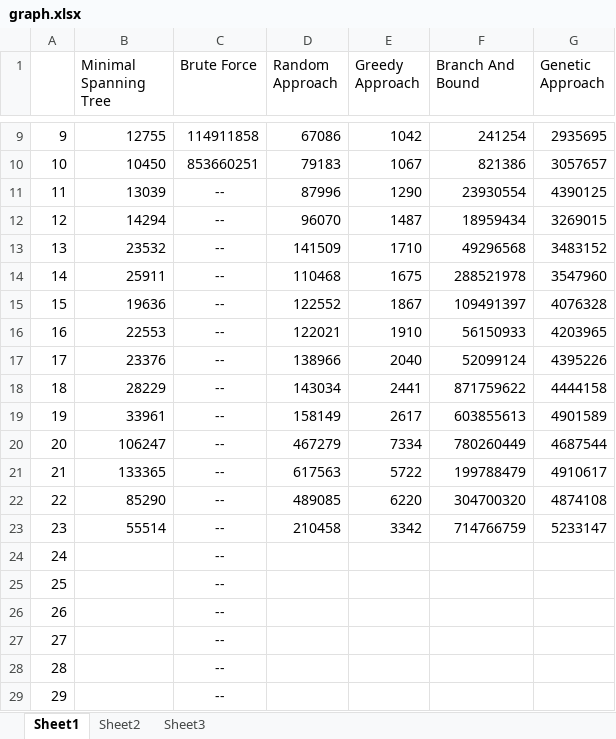
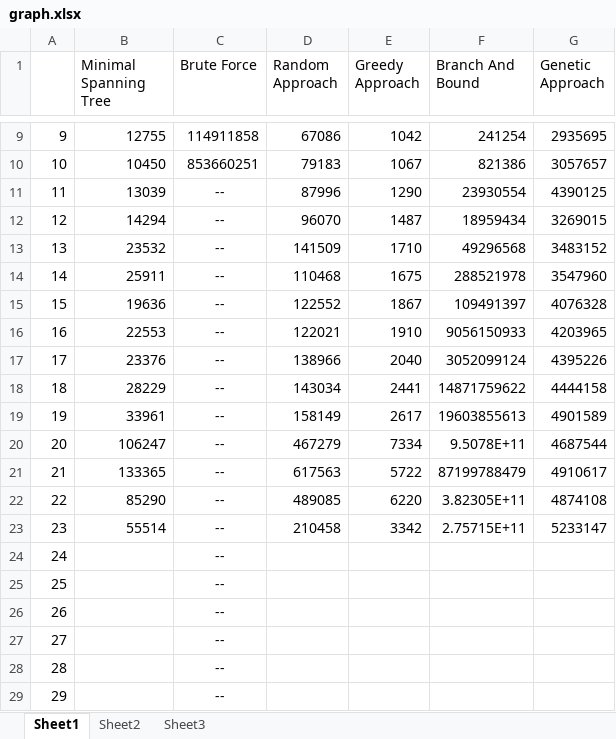
Before and after one commit to kaldoran/Advanced_algorithms, an Excel workbook: graph.xlsx, sheet Sheet1, drawn as a sheet; only a part is shown, gaps mark what is left out; values as stored, in another font and other column widths than the file's, no borders; charts and pictures not drawn; the diff names each change by its address in the sheet, - before the commit and + after, or states it on an @@ line.

Commit message:
maj temps graph

```diff
--- a/graph.xlsx (sheet Sheet1)
+++ b/graph.xlsx (sheet Sheet1)
-F16 (Branch And Bound): 56150933
+F16 (Branch And Bound): 9056150933
-F17 (Branch And Bound): 52099124
+F17 (Branch And Bound): 3052099124
-F18 (Branch And Bound): 871759622
+F18 (Branch And Bound): 14871759622
-F19 (Branch And Bound): 603855613
+F19 (Branch And Bound): 19603855613
-F20 (Branch And Bound): 780260449
+F20 (Branch And Bound): 9.5078E+11
-F21 (Branch And Bound): 199788479
+F21 (Branch And Bound): 87199788479
-F22 (Branch And Bound): 304700320
+F22 (Branch And Bound): 3.82305E+11
-F23 (Branch And Bound): 714766759
+F23 (Branch And Bound): 2.75715E+11
```
Also changed, not shown: charts or pictures.
